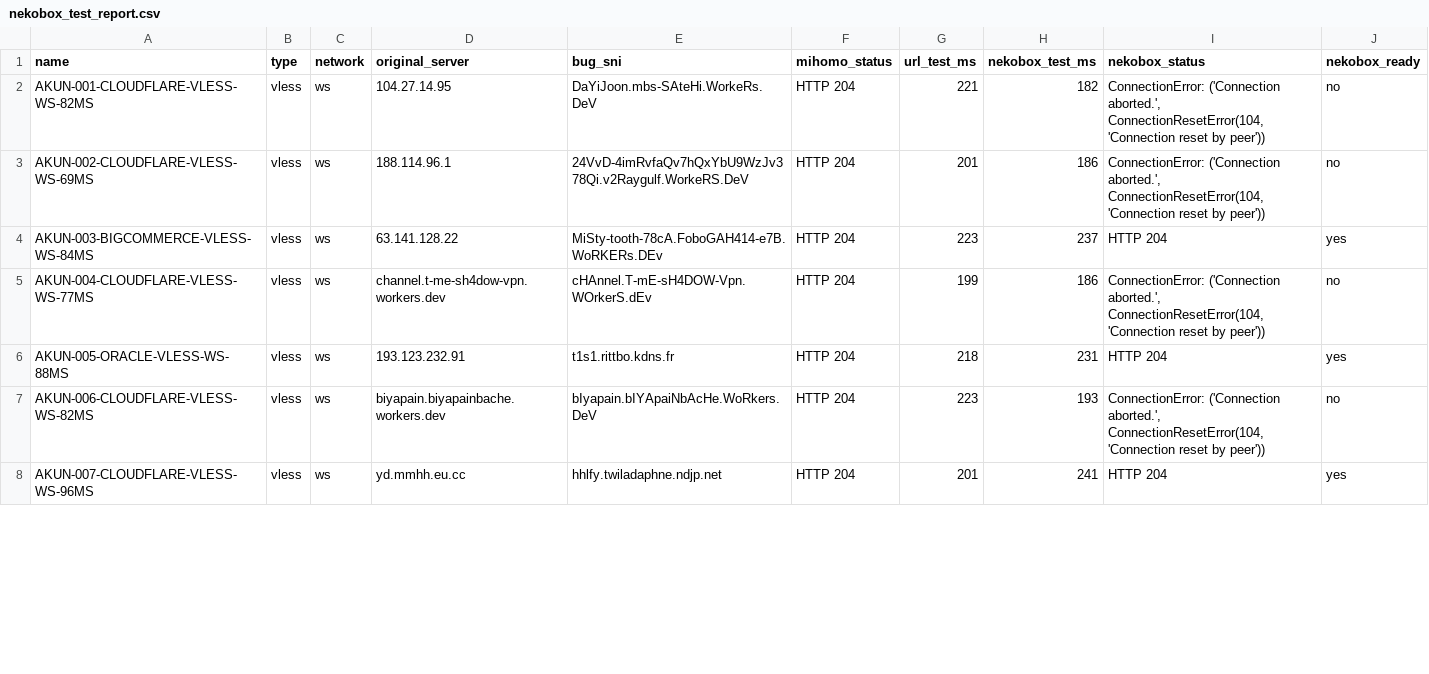
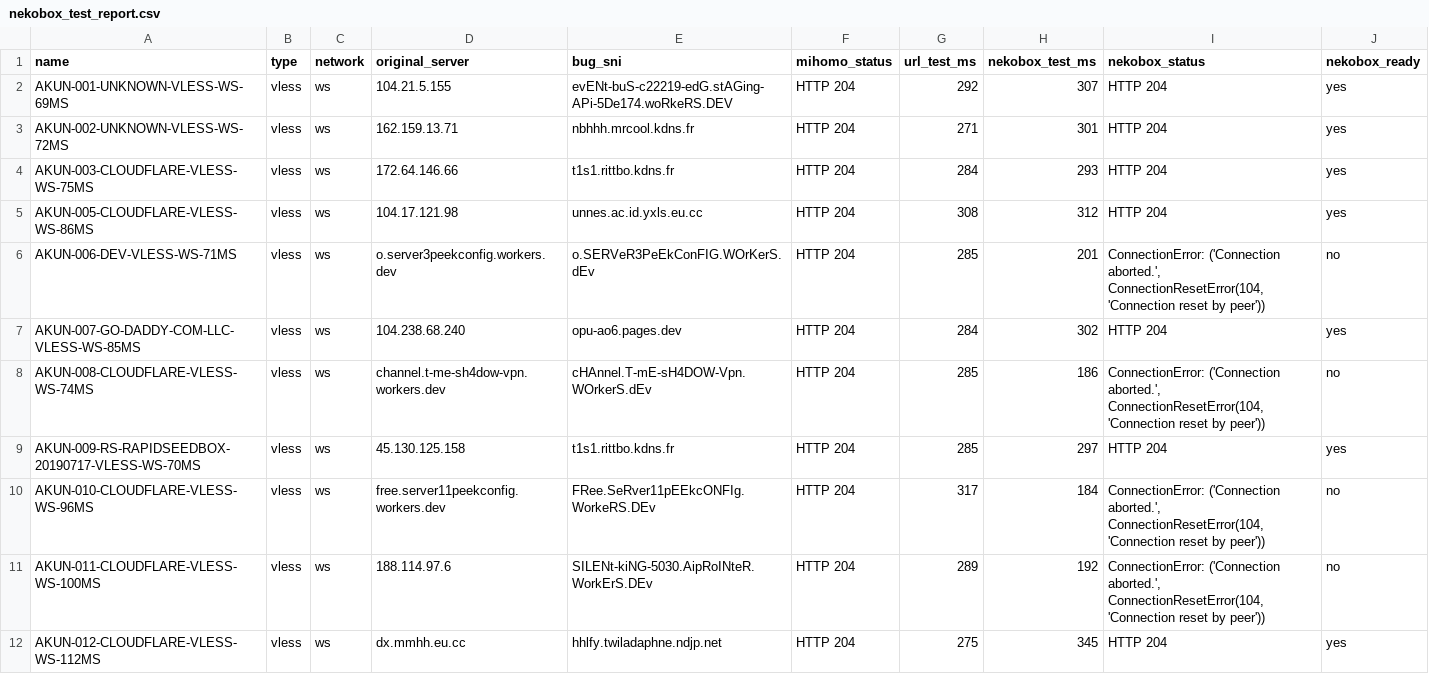
Before and after one commit to adiorany3/ConvertYAML, a CSV file: nekobox_test_report.csv, drawn as a sheet; only a part is shown; the diff covers the shown part only.

```diff
--- a/nekobox_test_report.csv
+++ b/nekobox_test_report.csv
@@ -1,8 +1,12 @@
 name,type,network,original_server,bug_sni,mihomo_status,url_test_ms,nekobox_test_ms,nekobox_status,nekobox_ready
-AKUN-001-CLOUDFLARE-VLESS-WS-82MS,vless,ws,104.27.14.95,DaYiJoon.mbs-SAteHi.WorkeRs.DeV,HTTP 204,221,182,"ConnectionError: ('Connection aborted.', ConnectionResetError(104, 'Connection reset by peer'))",no
-AKUN-002-CLOUDFLARE-VLESS-WS-69MS,vless,ws,188.114.96.1,24VvD-4imRvfaQv7hQxYbU9WzJv378Qi.v2Raygulf.WorkeRS.DeV,HTTP 204,201,186,"ConnectionError: ('Connection aborted.', ConnectionResetError(104, 'Connection reset by peer'))",no
-AKUN-003-BIGCOMMERCE-VLESS-WS-84MS,vless,ws,63.141.128.22,MiSty-tooth-78cA.FoboGAH414-e7B.WoRKERs.DEv,HTTP 204,223,237,HTTP 204,yes
-AKUN-004-CLOUDFLARE-VLESS-WS-77MS,vless,ws,channel.t-me-sh4dow-vpn.workers.dev,cHAnnel.T-mE-sH4DOW-Vpn.WOrkerS.dEv,HTTP 204,199,186,"ConnectionError: ('Connection aborted.', ConnectionResetError(104, 'Connection reset by peer'))",no
-AKUN-005-ORACLE-VLESS-WS-88MS,vless,ws,193.123.232.91,t1s1.rittbo.kdns.fr,HTTP 204,218,231,HTTP 204,yes
-AKUN-006-CLOUDFLARE-VLESS-WS-82MS,vless,ws,biyapain.biyapainbache.workers.dev,bIyapain.bIYApaiNbAcHe.WoRkers.DeV,HTTP 204,223,193,"ConnectionError: ('Connection aborted.', ConnectionResetError(104, 'Connection reset by peer'))",no
-AKUN-007-CLOUDFLARE-VLESS-WS-96MS,vless,ws,yd.mmhh.eu.cc,hhlfy.twiladaphne.ndjp.net,HTTP 204,201,241,HTTP 204,yes
+AKUN-001-UNKNOWN-VLESS-WS-69MS,vless,ws,104.21.5.155,evENt-buS-c22219-edG.stAGing-APi-5De174.woRkeRS.DEV,HTTP 204,292,307,HTTP 204,yes
+AKUN-002-UNKNOWN-VLESS-WS-72MS,vless,ws,162.159.13.71,nbhhh.mrcool.kdns.fr,HTTP 204,271,301,HTTP 204,yes
+AKUN-003-CLOUDFLARE-VLESS-WS-75MS,vless,ws,172.64.146.66,t1s1.rittbo.kdns.fr,HTTP 204,284,293,HTTP 204,yes
+AKUN-005-CLOUDFLARE-VLESS-WS-86MS,vless,ws,104.17.121.98,unnes.ac.id.yxls.eu.cc,HTTP 204,308,312,HTTP 204,yes
+AKUN-006-DEV-VLESS-WS-71MS,vless,ws,o.server3peekconfig.workers.dev,o.SERVeR3PeEkConFIG.WOrKerS.dEv,HTTP 204,285,201,"ConnectionError: ('Connection aborted.', ConnectionResetError(104, 'Connection reset by peer'))",no
+AKUN-007-GO-DADDY-COM-LLC-VLESS-WS-85MS,vless,ws,104.238.68.240,opu-ao6.pages.dev,HTTP 204,284,302,HTTP 204,yes
+AKUN-008-CLOUDFLARE-VLESS-WS-74MS,vless,ws,channel.t-me-sh4dow-vpn.workers.dev,cHAnnel.T-mE-sH4DOW-Vpn.WOrkerS.dEv,HTTP 204,285,186,"ConnectionError: ('Connection aborted.', ConnectionResetError(104, 'Connection reset by peer'))",no
+AKUN-009-RS-RAPIDSEEDBOX-20190717-VLESS-WS-70MS,vless,ws,45.130.125.158,t1s1.rittbo.kdns.fr,HTTP 204,285,297,HTTP 204,yes
+AKUN-010-CLOUDFLARE-VLESS-WS-96MS,vless,ws,free.server11peekconfig.workers.dev,FRee.SeRver11pEEkcONFIg.WorkeRS.DEv,HTTP 204,317,184,"ConnectionError: ('Connection aborted.', ConnectionResetError(104, 'Connection reset by peer'))",no
+AKUN-011-CLOUDFLARE-VLESS-WS-100MS,vless,ws,188.114.97.6,SILENt-kiNG-5030.AipRoINteR.WorkErS.DEv,HTTP 204,289,192,"ConnectionError: ('Connection aborted.', ConnectionResetError(104, 'Connection reset by peer'))",no
+AKUN-012-CLOUDFLARE-VLESS-WS-112MS,vless,ws,dx.mmhh.eu.cc,hhlfy.twiladaphne.ndjp.net,HTTP 204,275,345,HTTP 204,yes
```
Also changed, not shown: 2 added rows, 5 removed rows and 19 edited cells elsewhere in this file, openclash_auto_report.csv, urltest_report.csv, 10 other files.
